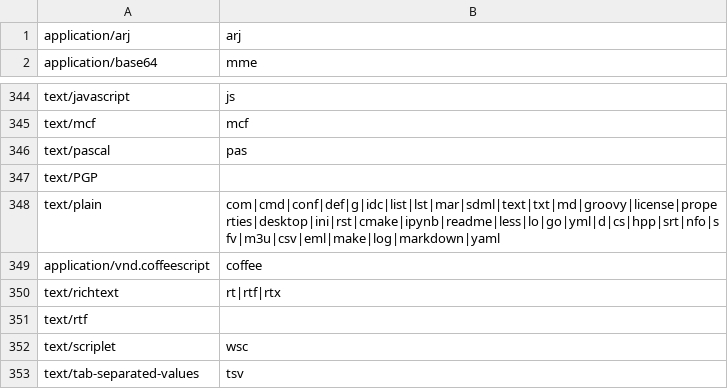
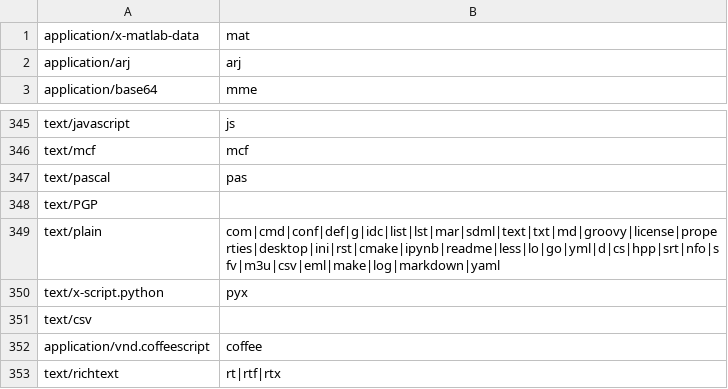
Before and after one commit to simon987/sist2, a CSV file: scripts/mime.csv, drawn as a sheet; only a part is shown, gaps mark what is left out; the shorter side is filled out with more unchanged rows; the diff names each change by its address in the sheet, - before the commit and + after, or states it on an @@ line.

```diff
--- a/scripts/mime.csv
+++ b/scripts/mime.csv
+row 1: application/x-matlab-data | mat
+row 350: text/x-script.python | pyx
+row 351: text/csv
```
Also changed, not shown: 28 other files.
